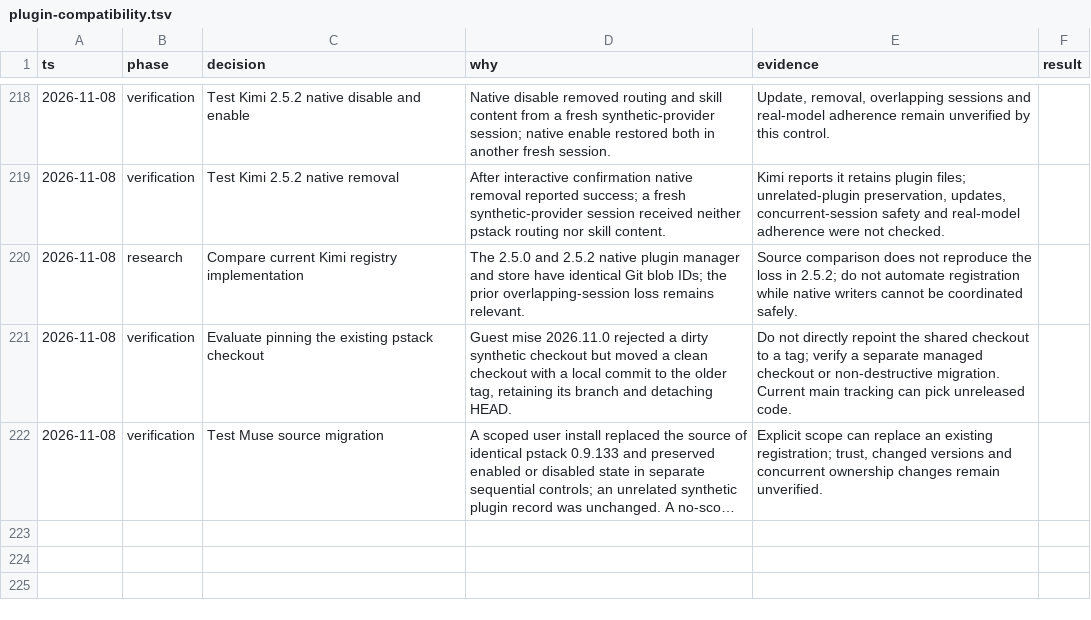
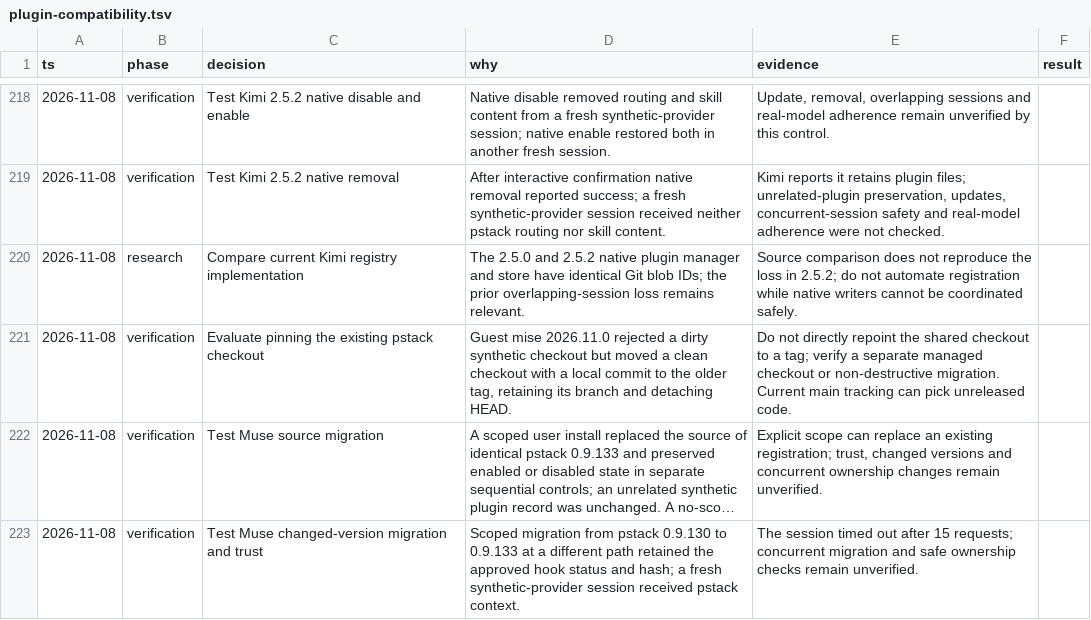
Before and after one commit to donbeave/essential-mise, a TSV file: .audit/plugin-compatibility.tsv, drawn as a sheet; only a part is shown, gaps mark what is left out; long unchanged cells end in …; the diff names each change by its address in the sheet, - before the commit and + after, or states it on an @@ line.

```diff
--- a/.audit/plugin-compatibility.tsv
+++ b/.audit/plugin-compatibility.tsv
+row 223: 2026-11-08 | verification | Test Muse changed-version migration and trust | Scoped migration from pstack 0.9.130 to 0.9.133 at a different path retained the approved hook status and hash; a fresh synthetic-provider session received pstack context. | The session timed out after 15 requests; concurrent migration and safe ownership checks remain unverified.
```
Also changed, not shown: 1 other file.
